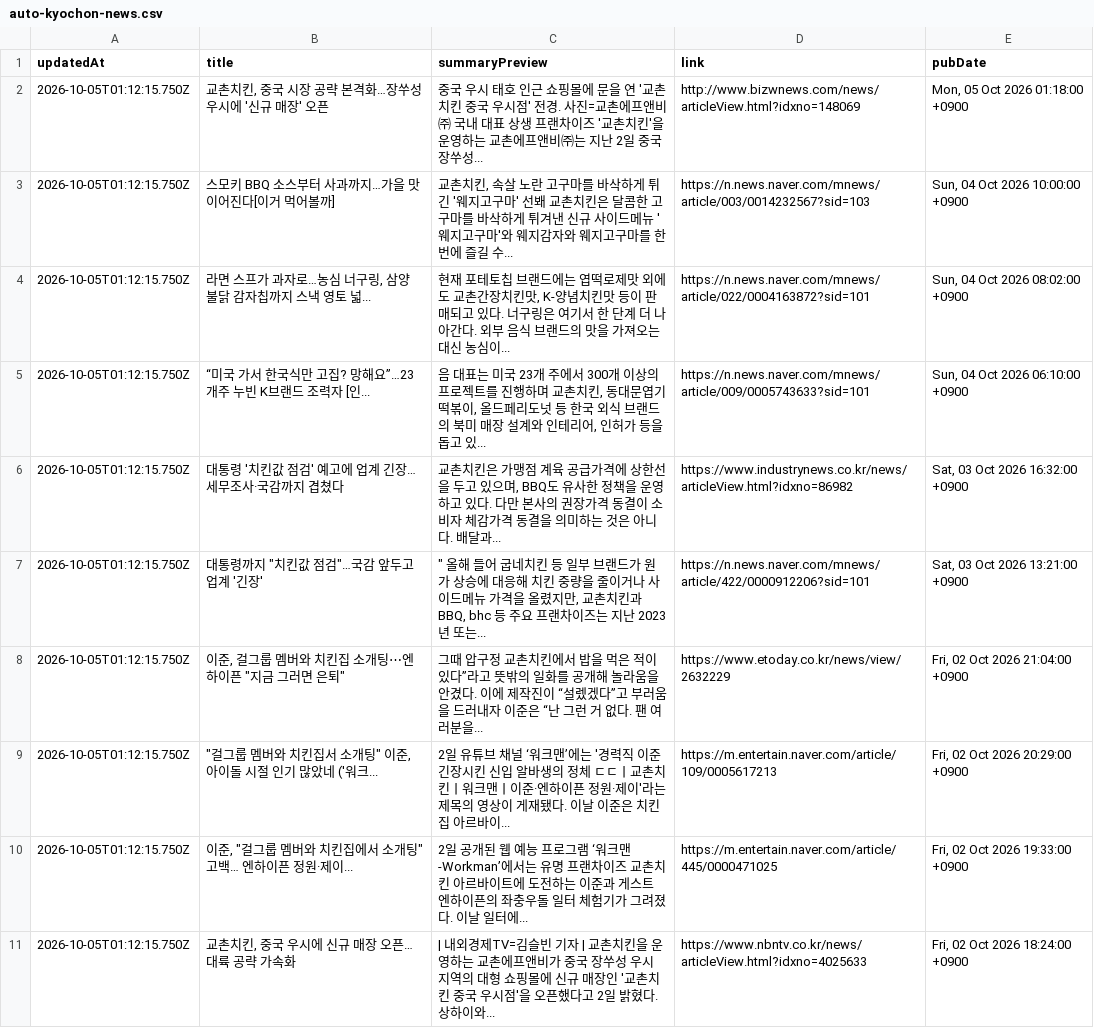
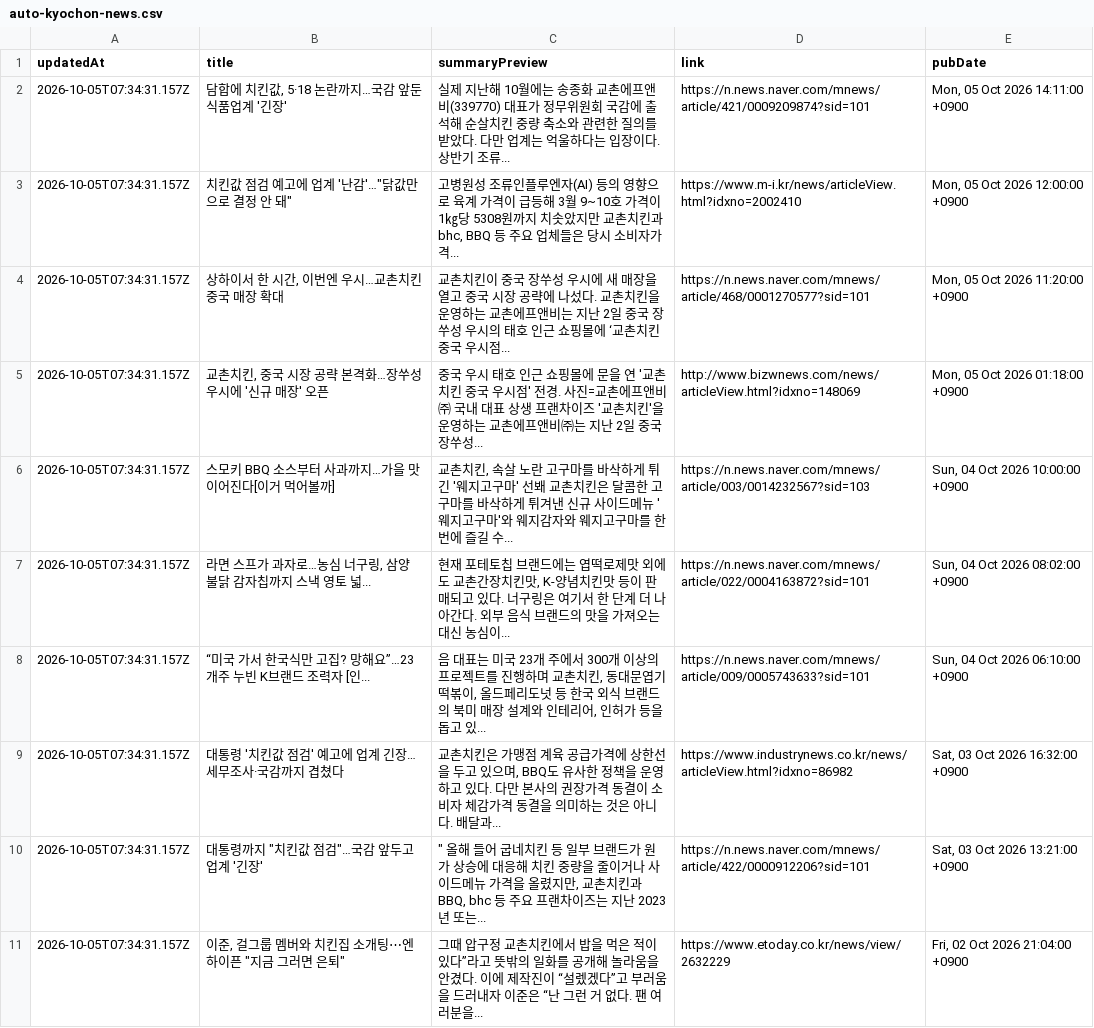
Before and after one commit to hemes-practice/chicken-mvp2-searching-style-cursor-, a CSV file: chicken-mvp/src/auto-kyochon-news.csv, drawn as a sheet.

```diff
--- a/chicken-mvp/src/auto-kyochon-news.csv
+++ b/chicken-mvp/src/auto-kyochon-news.csv
@@ -1,11 +1,11 @@
 "updatedAt","title","summaryPreview","link","pubDate"
-"2026-10-05T01:12:15.750Z","교촌치킨, 중국 시장 공략 본격화…장쑤성 우시에 '신규 매장' 오픈","중국 우시 태호 인근 쇼핑몰에 문을 연 '교촌치킨 중국 우시점' 전경. 사진=교촌에프앤비㈜ 국내 대표 상생 프랜차이즈 '교촌치킨'을 운영하는 교촌에프앤비㈜는 지난 2일 중국 장쑤성...","http://www.bizwnews.com/news/articleView.html?idxno=148069","Mon, 05 Oct 2026 01:18:00 +0900"
-"2026-10-05T01:12:15.750Z","스모키 BBQ 소스부터 사과까지…가을 맛 이어진다[이거 먹어볼까]","교촌치킨, 속살 노란 고구마를 바삭하게 튀긴 '웨지고구마' 선봬 교촌치킨은 달콤한 고구마를 바삭하게 튀겨낸 신규 사이드메뉴 '웨지고구마'와 웨지감자와 웨지고구마를 한 번에 즐길 수...","https://n.news.naver.com/mnews/article/003/0014232567?sid=103","Sun, 04 Oct 2026 10:00:00 +0900"
-"2026-10-05T01:12:15.750Z","라면 스프가 과자로…농심 너구링, 삼양 불닭 감자칩까지 스낵 영토 넓...","현재 포테토칩 브랜드에는 엽떡로제맛 외에도 교촌간장치킨맛, K-양념치킨맛 등이 판매되고 있다. 너구링은 여기서 한 단계 더 나아간다. 외부 음식 브랜드의 맛을 가져오는 대신 농심이...","https://n.news.naver.com/mnews/article/022/0004163872?sid=101","Sun, 04 Oct 2026 08:02:00 +0900"
-"2026-10-05T01:12:15.750Z","“미국 가서 한국식만 고집? 망해요”…23개주 누빈 K브랜드 조력자 [인...","음 대표는 미국 23개 주에서 300개 이상의 프로젝트를 진행하며 교촌치킨, 동대문엽기떡볶이, 올드페리도넛 등 한국 외식 브랜드의 북미 매장 설계와 인테리어, 인허가 등을 돕고 있...","https://n.news.naver.com/mnews/article/009/0005743633?sid=101","Sun, 04 Oct 2026 06:10:00 +0900"
-"2026-10-05T01:12:15.750Z","대통령 '치킨값 점검' 예고에 업계 긴장…세무조사·국감까지 겹쳤다","교촌치킨은 가맹점 계육 공급가격에 상한선을 두고 있으며, BBQ도 유사한 정책을 운영하고 있다. 다만 본사의 권장가격 동결이 소비자 체감가격 동결을 의미하는 것은 아니다. 배달과...","https://www.industrynews.co.kr/news/articleView.html?idxno=86982","Sat, 03 Oct 2026 16:32:00 +0900"
-"2026-10-05T01:12:15.750Z","대통령까지 ""치킨값 점검""…국감 앞두고 업계 '긴장'",""" 올해 들어 굽네치킨 등 일부 브랜드가 원가 상승에 대응해 치킨 중량을 줄이거나 사이드메뉴 가격을 올렸지만, 교촌치킨과 BBQ, bhc 등 주요 프랜차이즈는 지난 2023년 또는...","https://n.news.naver.com/mnews/article/422/0000912206?sid=101","Sat, 03 Oct 2026 13:21:00 +0900"
-"2026-10-05T01:12:15.750Z","이준, 걸그룹 멤버와 치킨집 소개팅⋯엔하이픈 ""지금 그러면 은퇴""","그때 압구정 교촌치킨에서 밥을 먹은 적이 있다”라고 뜻밖의 일화를 공개해 놀라움을 안겼다. 이에 제작진이 “설렜겠다”고 부러움을 드러내자 이준은 “난 그런 거 없다. 팬 여러분을...","https://www.etoday.co.kr/news/view/2632229","Fri, 02 Oct 2026 21:04:00 +0900"
-"2026-10-05T01:12:15.750Z","""걸그룹 멤버와 치킨집서 소개팅"" 이준, 아이돌 시절 인기 많았네 ('워크...","2일 유튜브 채널 ‘워크맨’에는 '경력직 이준 긴장시킨 신입 알바생의 정체 ㄷㄷㅣ교촌치킨ㅣ워크맨ㅣ이준·엔하이픈 정원·제이'라는 제목의 영상이 게재됐다. 이날 이준은 치킨집 아르바이...","https://m.entertain.naver.com/article/109/0005617213","Fri, 02 Oct 2026 20:29:00 +0900"
-"2026-10-05T01:12:15.750Z","이준, ""걸그룹 멤버와 치킨집에서 소개팅"" 고백… 엔하이픈 정원·제이...","2일 공개된 웹 예능 프로그램 ‘워크맨-Workman’에서는 유명 프랜차이즈 교촌치킨 아르바이트에 도전하는 이준과 게스트 엔하이픈의 좌충우돌 일터 체험기가 그려졌다. 이날 일터에...","https://m.entertain.naver.com/article/445/0000471025","Fri, 02 Oct 2026 19:33:00 +0900"
-"2026-10-05T01:12:15.750Z","교촌치킨, 중국 우시에 신규 매장 오픈… 대륙 공략 가속화","| 내외경제TV=김슬빈 기자 | 교촌치킨을 운영하는 교촌에프앤비가 중국 장쑤성 우시 지역의 대형 쇼핑몰에 신규 매장인 '교촌치킨 중국 우시점'을 오픈했다고 2일 밝혔다. 상하이와...","https://www.nbntv.co.kr/news/articleView.html?idxno=4025633","Fri, 02 Oct 2026 18:24:00 +0900"
+"2026-10-05T07:34:31.157Z","담합에 치킨값, 5·18 논란까지…국감 앞둔 식품업계 '긴장'","실제 지난해 10월에는 송종화 교촌에프앤비(339770) 대표가 정무위원회 국감에 출석해 순살치킨 중량 축소와 관련한 질의를 받았다. 다만 업계는 억울하다는 입장이다. 상반기 조류...","https://n.news.naver.com/mnews/article/421/0009209874?sid=101","Mon, 05 Oct 2026 14:11:00 +0900"
+"2026-10-05T07:34:31.157Z","치킨값 점검 예고에 업계 '난감'…""닭값만으로 결정 안 돼""","고병원성 조류인플루엔자(AI) 등의 영향으로 육계 가격이 급등해 3월 9~10호 가격이 1㎏당 5308원까지 치솟았지만 교촌치킨과 bhc, BBQ 등 주요 업체들은 당시 소비자가격...","https://www.m-i.kr/news/articleView.html?idxno=2002410","Mon, 05 Oct 2026 12:00:00 +0900"
+"2026-10-05T07:34:31.157Z","상하이서 한 시간, 이번엔 우시…교촌치킨 중국 매장 확대","교촌치킨이 중국 장쑤성 우시에 새 매장을 열고 중국 시장 공략에 나섰다. 교촌치킨을 운영하는 교촌에프앤비는 지난 2일 중국 장쑤성 우시의 태호 인근 쇼핑몰에 ‘교촌치킨 중국 우시점...","https://n.news.naver.com/mnews/article/468/0001270577?sid=101","Mon, 05 Oct 2026 11:20:00 +0900"
+"2026-10-05T07:34:31.157Z","교촌치킨, 중국 시장 공략 본격화…장쑤성 우시에 '신규 매장' 오픈","중국 우시 태호 인근 쇼핑몰에 문을 연 '교촌치킨 중국 우시점' 전경. 사진=교촌에프앤비㈜ 국내 대표 상생 프랜차이즈 '교촌치킨'을 운영하는 교촌에프앤비㈜는 지난 2일 중국 장쑤성...","http://www.bizwnews.com/news/articleView.html?idxno=148069","Mon, 05 Oct 2026 01:18:00 +0900"
+"2026-10-05T07:34:31.157Z","스모키 BBQ 소스부터 사과까지…가을 맛 이어진다[이거 먹어볼까]","교촌치킨, 속살 노란 고구마를 바삭하게 튀긴 '웨지고구마' 선봬 교촌치킨은 달콤한 고구마를 바삭하게 튀겨낸 신규 사이드메뉴 '웨지고구마'와 웨지감자와 웨지고구마를 한 번에 즐길 수...","https://n.news.naver.com/mnews/article/003/0014232567?sid=103","Sun, 04 Oct 2026 10:00:00 +0900"
+"2026-10-05T07:34:31.157Z","라면 스프가 과자로…농심 너구링, 삼양 불닭 감자칩까지 스낵 영토 넓...","현재 포테토칩 브랜드에는 엽떡로제맛 외에도 교촌간장치킨맛, K-양념치킨맛 등이 판매되고 있다. 너구링은 여기서 한 단계 더 나아간다. 외부 음식 브랜드의 맛을 가져오는 대신 농심이...","https://n.news.naver.com/mnews/article/022/0004163872?sid=101","Sun, 04 Oct 2026 08:02:00 +0900"
+"2026-10-05T07:34:31.157Z","“미국 가서 한국식만 고집? 망해요”…23개주 누빈 K브랜드 조력자 [인...","음 대표는 미국 23개 주에서 300개 이상의 프로젝트를 진행하며 교촌치킨, 동대문엽기떡볶이, 올드페리도넛 등 한국 외식 브랜드의 북미 매장 설계와 인테리어, 인허가 등을 돕고 있...","https://n.news.naver.com/mnews/article/009/0005743633?sid=101","Sun, 04 Oct 2026 06:10:00 +0900"
+"2026-10-05T07:34:31.157Z","대통령 '치킨값 점검' 예고에 업계 긴장…세무조사·국감까지 겹쳤다","교촌치킨은 가맹점 계육 공급가격에 상한선을 두고 있으며, BBQ도 유사한 정책을 운영하고 있다. 다만 본사의 권장가격 동결이 소비자 체감가격 동결을 의미하는 것은 아니다. 배달과...","https://www.industrynews.co.kr/news/articleView.html?idxno=86982","Sat, 03 Oct 2026 16:32:00 +0900"
+"2026-10-05T07:34:31.157Z","대통령까지 ""치킨값 점검""…국감 앞두고 업계 '긴장'",""" 올해 들어 굽네치킨 등 일부 브랜드가 원가 상승에 대응해 치킨 중량을 줄이거나 사이드메뉴 가격을 올렸지만, 교촌치킨과 BBQ, bhc 등 주요 프랜차이즈는 지난 2023년 또는...","https://n.news.naver.com/mnews/article/422/0000912206?sid=101","Sat, 03 Oct 2026 13:21:00 +0900"
+"2026-10-05T07:34:31.157Z","이준, 걸그룹 멤버와 치킨집 소개팅⋯엔하이픈 ""지금 그러면 은퇴""","그때 압구정 교촌치킨에서 밥을 먹은 적이 있다”라고 뜻밖의 일화를 공개해 놀라움을 안겼다. 이에 제작진이 “설렜겠다”고 부러움을 드러내자 이준은 “난 그런 거 없다. 팬 여러분을...","https://www.etoday.co.kr/news/view/2632229","Fri, 02 Oct 2026 21:04:00 +0900"
```
Also changed, not shown: 1 other file.
